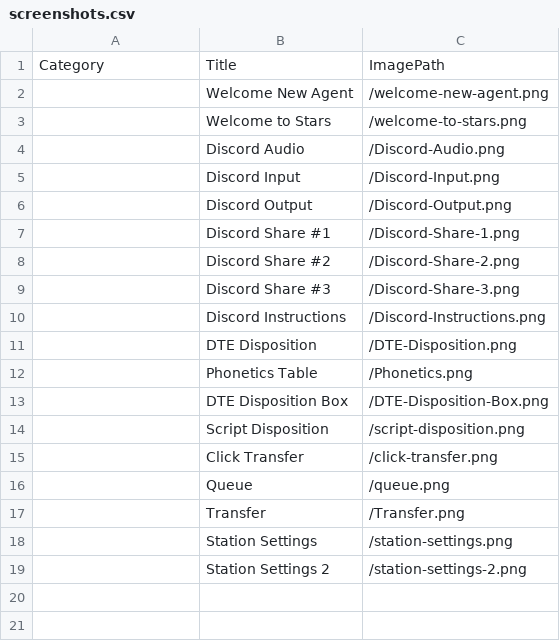
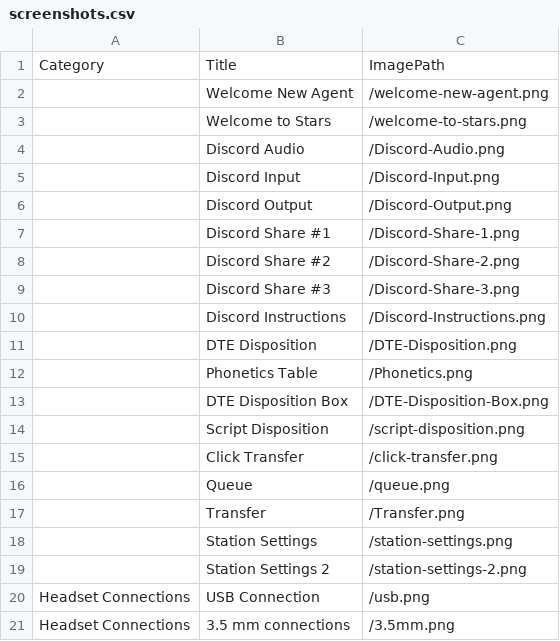
Before and after one commit to Blyshawnp/Emergent, a CSV file: backend/defaults/screenshots.csv, drawn as a sheet; the diff names each change by its address in the sheet, - before the commit and + after, or states it on an @@ line.

```diff
--- a/backend/defaults/screenshots.csv
+++ b/backend/defaults/screenshots.csv
+row 20: Headset Connections | USB Connection | /usb.png
+row 21: Headset Connections | 3.5 mm connections | /3.5mm.png
```
Also changed, not shown: docs/admin-content-package/csv-tabs/call-coaching.csv, docs/admin-content-package/csv-tabs/screenshots.csv, 17 other files.
